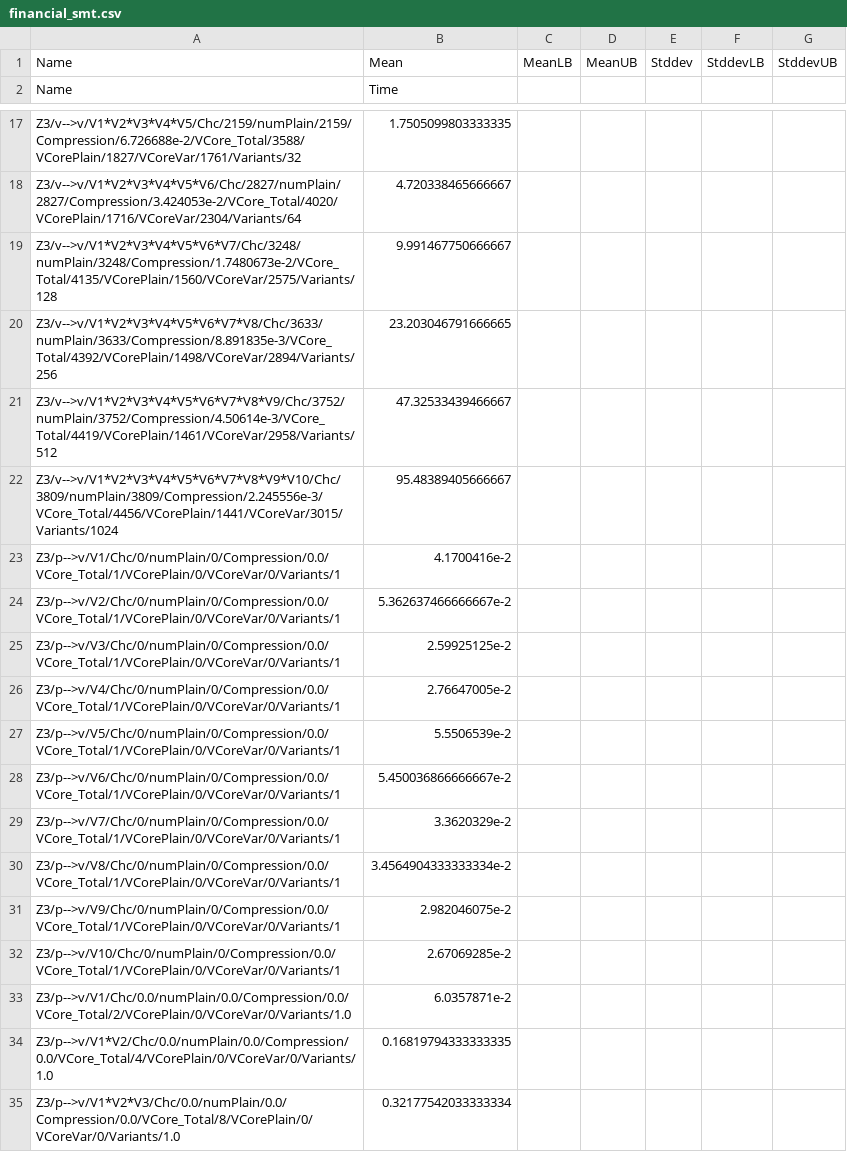
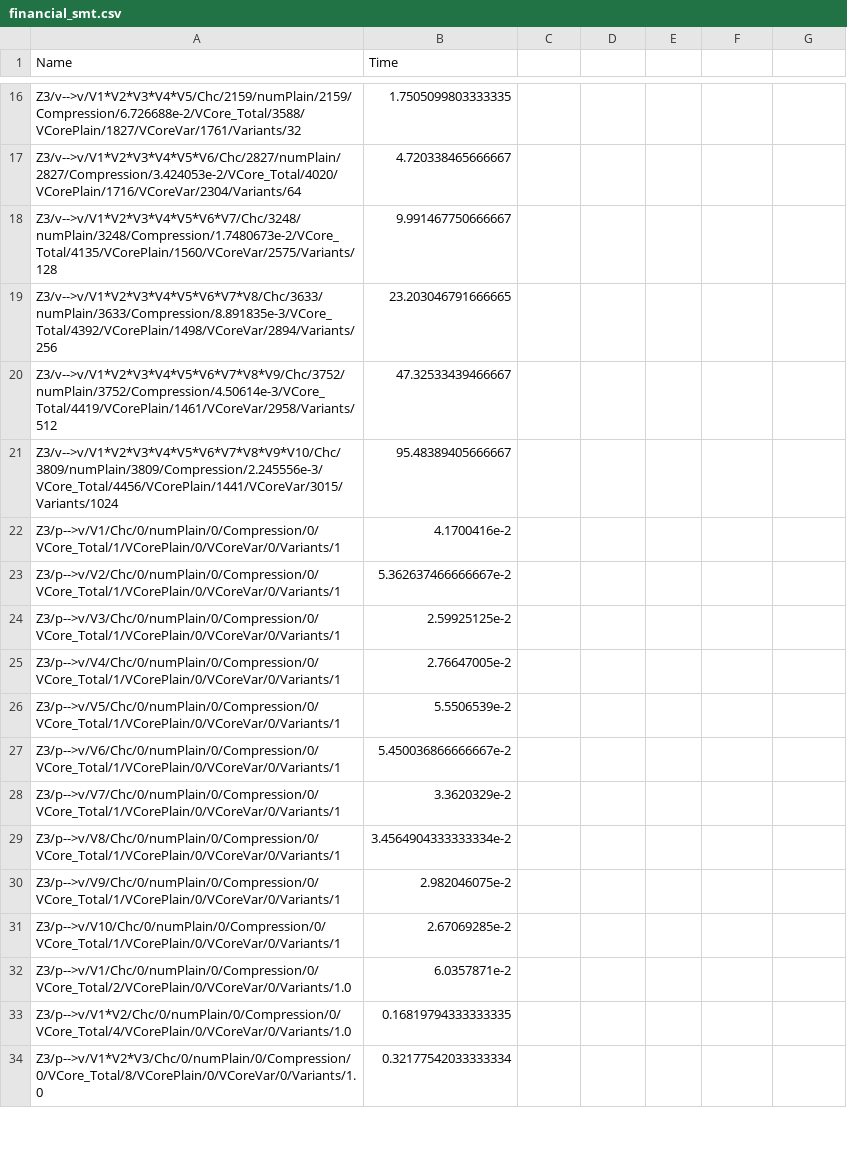
Before and after one commit to doyougnu/VSmt, a CSV file: haskell/vsmt/raw_data/financial_smt.csv, drawn as a sheet; only a part is shown, gaps mark what is left out; removed rows and columns are numbered as before the commit, all else as after; the diff covers the shown part only; the diff names each change by its address in the sheet, - before the commit and + after, or states it on an @@ line.

```diff
--- a/haskell/vsmt/raw_data/financial_smt.csv
+++ b/haskell/vsmt/raw_data/financial_smt.csv
-row 1: Name | Mean | MeanLB | MeanUB | Stddev | StddevLB | StddevUB
-A22 (Name): Z3/p-->v/V1/Chc/0/numPlain/0/Compression/0.0/VCore_Total/1/VCorePlain/0/VCoreVar/0/Variants/1
+A22 (Name): Z3/p-->v/V1/Chc/0/numPlain/0/Compression/0/VCore_Total/1/VCorePlain/0/VCoreVar/0/Variants/1
-A23 (Name): Z3/p-->v/V2/Chc/0/numPlain/0/Compression/0.0/VCore_Total/1/VCorePlain/0/VCoreVar/0/Variants/1
+A23 (Name): Z3/p-->v/V2/Chc/0/numPlain/0/Compression/0/VCore_Total/1/VCorePlain/0/VCoreVar/0/Variants/1
-A24 (Name): Z3/p-->v/V3/Chc/0/numPlain/0/Compression/0.0/VCore_Total/1/VCorePlain/0/VCoreVar/0/Variants/1
+A24 (Name): Z3/p-->v/V3/Chc/0/numPlain/0/Compression/0/VCore_Total/1/VCorePlain/0/VCoreVar/0/Variants/1
-A25 (Name): Z3/p-->v/V4/Chc/0/numPlain/0/Compression/0.0/VCore_Total/1/VCorePlain/0/VCoreVar/0/Variants/1
+A25 (Name): Z3/p-->v/V4/Chc/0/numPlain/0/Compression/0/VCore_Total/1/VCorePlain/0/VCoreVar/0/Variants/1
-A26 (Name): Z3/p-->v/V5/Chc/0/numPlain/0/Compression/0.0/VCore_Total/1/VCorePlain/0/VCoreVar/0/Variants/1
+A26 (Name): Z3/p-->v/V5/Chc/0/numPlain/0/Compression/0/VCore_Total/1/VCorePlain/0/VCoreVar/0/Variants/1
-A27 (Name): Z3/p-->v/V6/Chc/0/numPlain/0/Compression/0.0/VCore_Total/1/VCorePlain/0/VCoreVar/0/Variants/1
+A27 (Name): Z3/p-->v/V6/Chc/0/numPlain/0/Compression/0/VCore_Total/1/VCorePlain/0/VCoreVar/0/Variants/1
-A28 (Name): Z3/p-->v/V7/Chc/0/numPlain/0/Compression/0.0/VCore_Total/1/VCorePlain/0/VCoreVar/0/Variants/1
+A28 (Name): Z3/p-->v/V7/Chc/0/numPlain/0/Compression/0/VCore_Total/1/VCorePlain/0/VCoreVar/0/Variants/1
-A29 (Name): Z3/p-->v/V8/Chc/0/numPlain/0/Compression/0.0/VCore_Total/1/VCorePlain/0/VCoreVar/0/Variants/1
+A29 (Name): Z3/p-->v/V8/Chc/0/numPlain/0/Compression/0/VCore_Total/1/VCorePlain/0/VCoreVar/0/Variants/1
-A30 (Name): Z3/p-->v/V9/Chc/0/numPlain/0/Compression/0.0/VCore_Total/1/VCorePlain/0/VCoreVar/0/Variants/1
+A30 (Name): Z3/p-->v/V9/Chc/0/numPlain/0/Compression/0/VCore_Total/1/VCorePlain/0/VCoreVar/0/Variants/1
-A31 (Name): Z3/p-->v/V10/Chc/0/numPlain/0/Compression/0.0/VCore_Total/1/VCorePlain/0/VCoreVar/0/Variants/1
+A31 (Name): Z3/p-->v/V10/Chc/0/numPlain/0/Compression/0/VCore_Total/1/VCorePlain/0/VCoreVar/0/Variants/1
-A32 (Name): Z3/p-->v/V1/Chc/0.0/numPlain/0.0/Compression/0.0/VCore_Total/2/VCorePlain/0/VCoreVar/0/Variants/1.0
+A32 (Name): Z3/p-->v/V1/Chc/0/numPlain/0/Compression/0/VCore_Total/2/VCorePlain/0/VCoreVar/0/Variants/1.0
-A33 (Name): Z3/p-->v/V1*V2/Chc/0.0/numPlain/0.0/Compression/0.0/VCore_Total/4/VCorePlain/0/VCoreVar/0/Variants/1.0
+A33 (Name): Z3/p-->v/V1*V2/Chc/0/numPlain/0/Compression/0/VCore_Total/4/VCorePlain/0/VCoreVar/0/Variants/1.0
-A34 (Name): Z3/p-->v/V1*V2*V3/Chc/0.0/numPlain/0.0/Compression/0.0/VCore_Total/8/VCorePlain/0/VCoreVar/0/Variants/1.0
+A34 (Name): Z3/p-->v/V1*V2*V3/Chc/0/numPlain/0/Compression/0/VCore_Total/8/VCorePlain/0/VCoreVar/0/Variants/1.0
```
Also changed, not shown: 47 edited cells elsewhere in this file, haskell/vsmt/raw_data/financial_smt_raw.csv, 10 other files.
